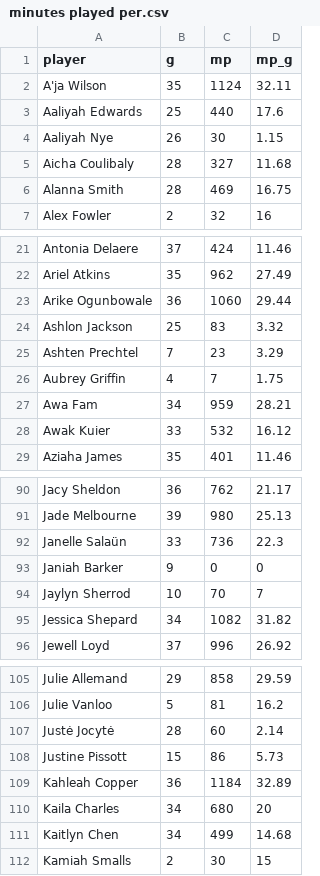
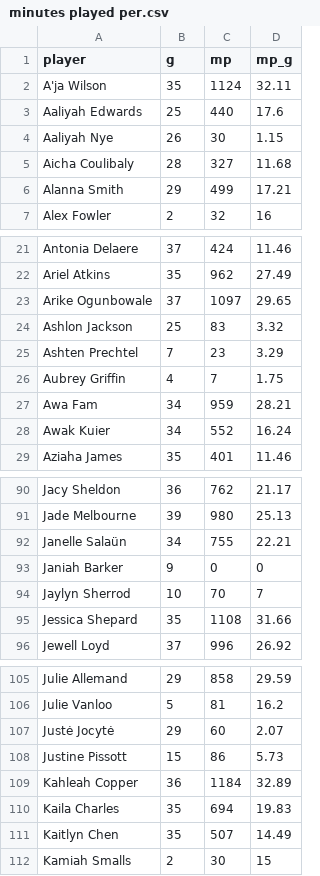
Before and after one commit to joshmartinecon/wnba-ratings, a CSV file: minutes played per.csv, drawn as a sheet; only a part is shown, gaps mark what is left out; the diff covers the shown part only.

```diff
--- a/minutes played per.csv
+++ b/minutes played per.csv
@@ -5,3 +5,3 @@
 "Aicha Coulibaly",28,327,11.68
-"Alanna Smith",28,469,16.75
+"Alanna Smith",29,499,17.21
 "Alex Fowler",2,32,16
@@ -22,3 +22,3 @@
 "Ariel Atkins",35,962,27.49
-"Arike Ogunbowale",36,1060,29.44
+"Arike Ogunbowale",37,1097,29.65
 "Ashlon Jackson",25,83,3.32
@@ -27,3 +27,3 @@
 "Awa Fam",34,959,28.21
-"Awak Kuier",33,532,16.12
+"Awak Kuier",34,552,16.24
 "Aziaha James",35,401,11.46
@@ -91,6 +91,6 @@
 "Jade Melbourne",39,980,25.13
-"Janelle Salaün",33,736,22.3
+"Janelle Salaün",34,755,22.21
 "Janiah Barker",9,0,0
 "Jaylyn Sherrod",10,70,7
-"Jessica Shepard",34,1082,31.82
+"Jessica Shepard",35,1108,31.66
 "Jewell Loyd",37,996,26.92
@@ -106,7 +106,7 @@
 "Julie Vanloo",5,81,16.2
-"Justė Jocytė",28,60,2.14
+"Justė Jocytė",29,60,2.07
 "Justine Pissott",15,86,5.73
 "Kahleah Copper",36,1184,32.89
-"Kaila Charles",34,680,20
-"Kaitlyn Chen",34,499,14.68
+"Kaila Charles",35,694,19.83
+"Kaitlyn Chen",35,507,14.49
 "Kamiah Smalls",2,30,15
```
Also changed, not shown: 45 edited cells elsewhere in this file, WNBA_Ratings_and_Rotations.csv, WNBA_Team_Ratings.csv, 3 other files.
